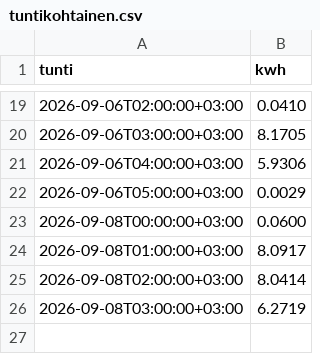
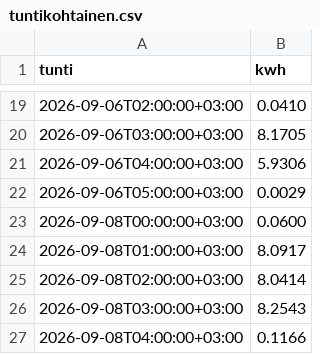
Before and after one commit to Zeikki96/GO-E, a CSV file: tuntikohtainen.csv, drawn as a sheet; only a part is shown, gaps mark what is left out.

```diff
--- a/tuntikohtainen.csv
+++ b/tuntikohtainen.csv
@@ -25,2 +25,3 @@ tunti,kwh
 2026-09-08T02:00:00+03:00,8.0414
-2026-09-08T03:00:00+03:00,6.2719
+2026-09-08T03:00:00+03:00,8.2543
+2026-09-08T04:00:00+03:00,0.1166
```
Also changed, not shown: goe_log.csv, kustannukset.csv, 2 other files.
